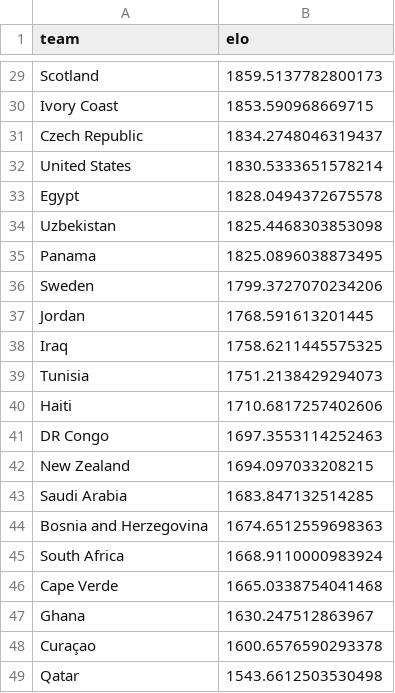
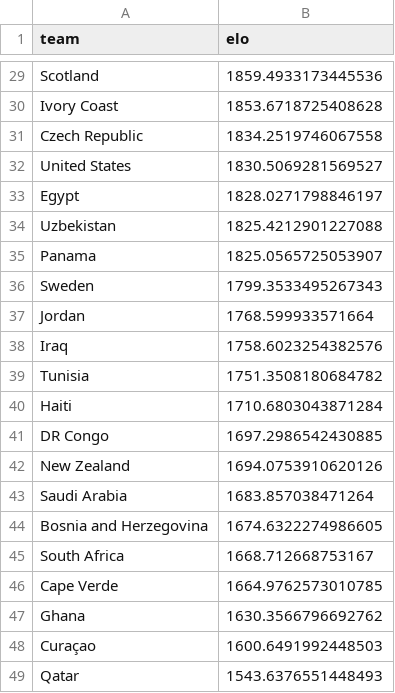
Before and after one commit to ABHIRAM-CREATOR06/World-Cup-predictor, a CSV file: football_2026/out/elo_snapshot_2026.csv, drawn as a sheet; only a part is shown, gaps mark what is left out; the diff covers the shown part only; the diff names each change by its address in the sheet, - before the commit and + after, or states it on an @@ line.

```diff
--- a/football_2026/out/elo_snapshot_2026.csv
+++ b/football_2026/out/elo_snapshot_2026.csv
-B29 (elo): 1859.5137782800173
+B29 (elo): 1859.4933173445536
-B30 (elo): 1853.590968669715
+B30 (elo): 1853.6718725408628
-B31 (elo): 1834.2748046319437
+B31 (elo): 1834.2519746067558
-B32 (elo): 1830.5333651578214
+B32 (elo): 1830.5069281569527
-B33 (elo): 1828.0494372675578
+B33 (elo): 1828.0271798846197
-B34 (elo): 1825.4468303853098
+B34 (elo): 1825.4212901227088
-B35 (elo): 1825.0896038873495
+B35 (elo): 1825.0565725053907
-B36 (elo): 1799.3727070234206
+B36 (elo): 1799.3533495267343
-B37 (elo): 1768.591613201445
+B37 (elo): 1768.599933571664
-B38 (elo): 1758.6211445575325
+B38 (elo): 1758.6023254382576
-B39 (elo): 1751.2138429294073
+B39 (elo): 1751.3508180684782
-B40 (elo): 1710.6817257402606
+B40 (elo): 1710.6803043871284
-B41 (elo): 1697.3553114252463
+B41 (elo): 1697.2986542430885
-B42 (elo): 1694.097033208215
+B42 (elo): 1694.0753910620126
-B43 (elo): 1683.847132514285
+B43 (elo): 1683.857038471264
-B44 (elo): 1674.6512559698363
+B44 (elo): 1674.6322274986605
-B45 (elo): 1668.9110000983924
+B45 (elo): 1668.712668753167
-B46 (elo): 1665.0338754041468
+B46 (elo): 1664.9762573010785
-B47 (elo): 1630.247512863967
+B47 (elo): 1630.3566796692762
-B48 (elo): 1600.6576590293378
+B48 (elo): 1600.6491992448503
-B49 (elo): 1543.6612503530498
+B49 (elo): 1543.6376551448493
```
Also changed, not shown: 27 edited cells elsewhere in this file, football_2026/out/attack_defense_ratings.csv, football_2026/out/group_match_predictions.csv, 4 other files.
